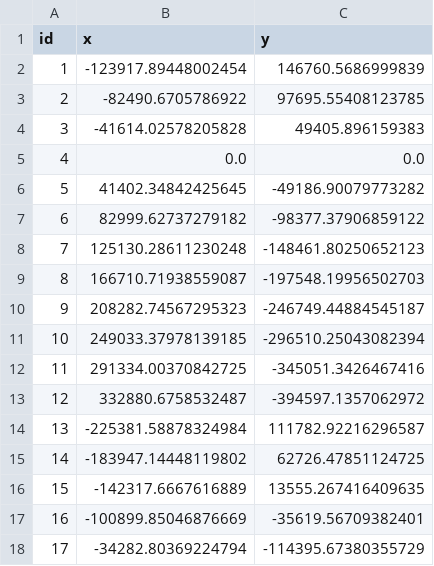
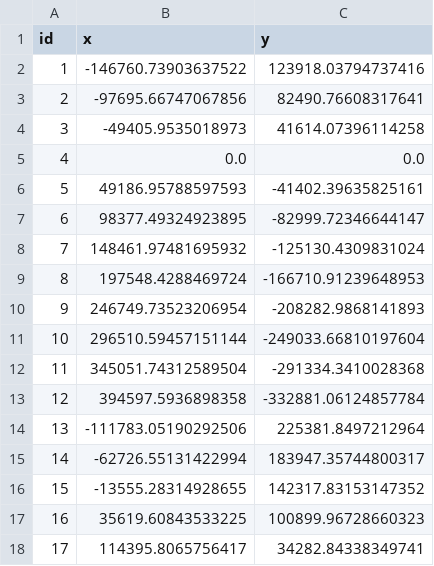
Before and after one commit to SpectXBV/SpectX-AirSim, a CSV file: docs/wind_farm_layout/turbine_coordinates.csv, drawn as a sheet; only a part is shown; the diff covers the shown part only.

Commit message:
Correct geographical layout, anchor and solar orientation for v2.5.2

```diff
--- a/docs/wind_farm_layout/turbine_coordinates.csv
+++ b/docs/wind_farm_layout/turbine_coordinates.csv
@@ -1,18 +1,18 @@
 id,x,y
-1,-123917.89448002454,146760.5686999839
-2,-82490.6705786922,97695.55408123785
-3,-41614.02578205828,49405.896159383
+1,-146760.73903637522,123918.03794737416
+2,-97695.66747067856,82490.76608317641
+3,-49405.9535018973,41614.07396114258
 4,0.0,0.0
-5,41402.34842425645,-49186.90079773282
-6,82999.62737279182,-98377.37906859122
-7,125130.28611230248,-148461.80250652123
-8,166710.71938559087,-197548.19956502703
-9,208282.74567295323,-246749.44884545187
-10,249033.37978139185,-296510.25043082394
-11,291334.00370842725,-345051.3426467416
-12,332880.6758532487,-394597.1357062972
-13,-225381.58878324984,111782.92216296587
-14,-183947.14448119802,62726.47851124725
-15,-142317.6667616889,13555.267416409635
-16,-100899.85046876669,-35619.56709382401
-17,-34282.80369224794,-114395.67380355729
+5,49186.95788597593,-41402.39635825161
+6,98377.49324923895,-82999.72346644147
+7,148461.97481695932,-125130.4309831024
+8,197548.4288469724,-166710.91239648953
+9,246749.73523206954,-208282.9868141893
+10,296510.59457151144,-249033.66810197604
+11,345051.74312589504,-291334.3410028368
+12,394597.5936898358,-332881.06124857784
+13,-111783.05190292506,225381.8497212964
+14,-62726.55131422994,183947.35744800317
+15,-13555.28314928655,142317.83153147352
+16,35619.60843533225,100899.96728660323
+17,114395.8065756417,34282.84338349741
```
Also changed, not shown: 38 edited cells elsewhere in this file, 1 other file.
